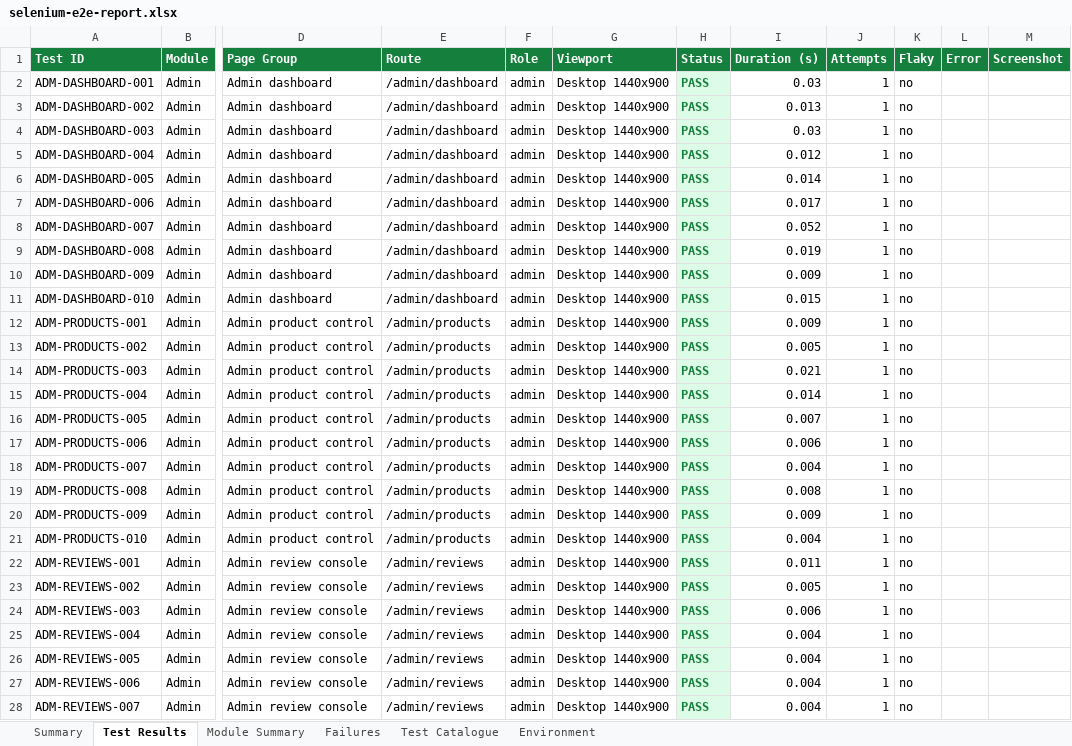
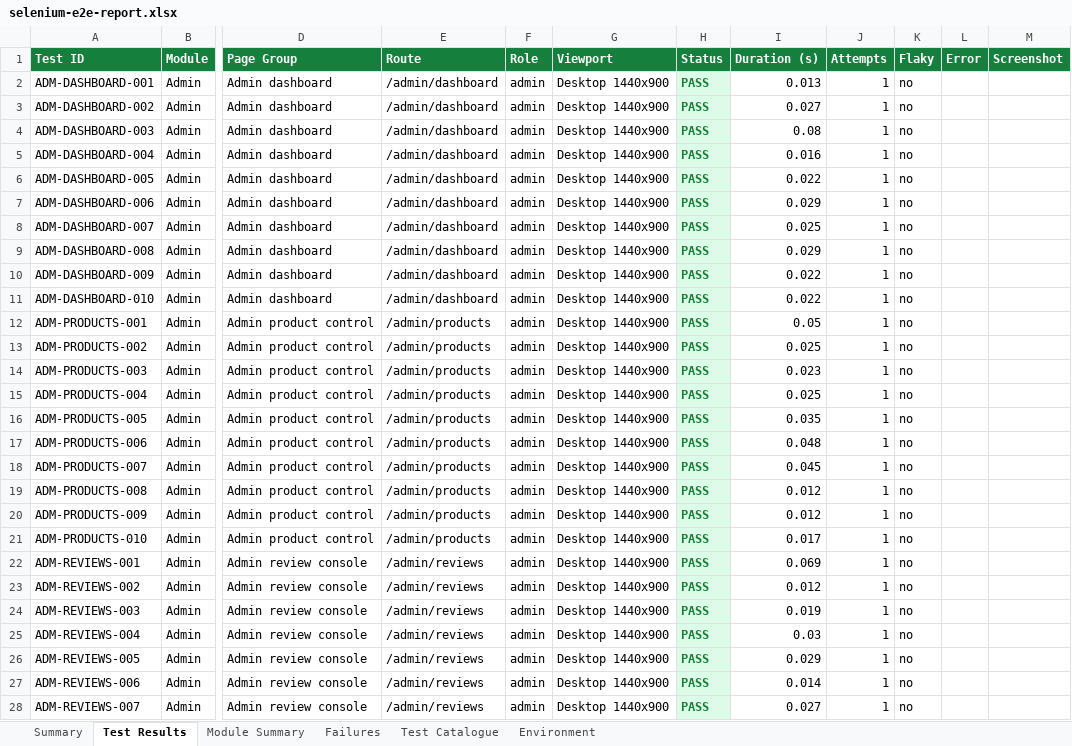
Before and after one commit to hareshbharadwaj/abet, an Excel workbook: reports/selenium-e2e-report.xlsx, sheet Test Results, drawn as a sheet; only a part is shown, gaps mark what is left out; values as stored, in another font and other column widths than the file's, no borders; the diff covers the shown part only; the diff names each change by its address in the sheet, - before the commit and + after, or states it on an @@ line.

```diff
--- a/reports/selenium-e2e-report.xlsx (sheet Test Results)
+++ b/reports/selenium-e2e-report.xlsx (sheet Test Results)
-I2 (Duration (s)): 0.03
+I2 (Duration (s)): 0.013
-I3 (Duration (s)): 0.013
+I3 (Duration (s)): 0.027
-I4 (Duration (s)): 0.03
+I4 (Duration (s)): 0.08
-I5 (Duration (s)): 0.012
+I5 (Duration (s)): 0.016
-I6 (Duration (s)): 0.014
+I6 (Duration (s)): 0.022
-I7 (Duration (s)): 0.017
+I7 (Duration (s)): 0.029
-I8 (Duration (s)): 0.052
+I8 (Duration (s)): 0.025
-I9 (Duration (s)): 0.019
+I9 (Duration (s)): 0.029
-I10 (Duration (s)): 0.009
+I10 (Duration (s)): 0.022
-I11 (Duration (s)): 0.015
+I11 (Duration (s)): 0.022
-I12 (Duration (s)): 0.009
+I12 (Duration (s)): 0.05
-I13 (Duration (s)): 0.005
+I13 (Duration (s)): 0.025
-I14 (Duration (s)): 0.021
+I14 (Duration (s)): 0.023
-I15 (Duration (s)): 0.014
+I15 (Duration (s)): 0.025
-I16 (Duration (s)): 0.007
+I16 (Duration (s)): 0.035
-I17 (Duration (s)): 0.006
+I17 (Duration (s)): 0.048
-I18 (Duration (s)): 0.004
+I18 (Duration (s)): 0.045
-I19 (Duration (s)): 0.008
+I19 (Duration (s)): 0.012
-I20 (Duration (s)): 0.009
+I20 (Duration (s)): 0.012
-I21 (Duration (s)): 0.004
+I21 (Duration (s)): 0.017
-I22 (Duration (s)): 0.011
+I22 (Duration (s)): 0.069
-I23 (Duration (s)): 0.005
+I23 (Duration (s)): 0.012
-I24 (Duration (s)): 0.006
+I24 (Duration (s)): 0.019
-I25 (Duration (s)): 0.004
+I25 (Duration (s)): 0.03
-I26 (Duration (s)): 0.004
+I26 (Duration (s)): 0.029
-I27 (Duration (s)): 0.004
+I27 (Duration (s)): 0.014
-I28 (Duration (s)): 0.004
+I28 (Duration (s)): 0.027
```
Also changed, not shown: 296 edited cells elsewhere in this sheet, sheet Module Summary, sheet Summary, sheet Environment, 2 other files.
